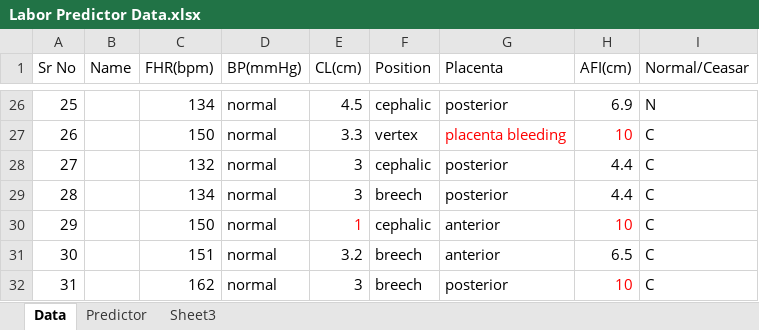
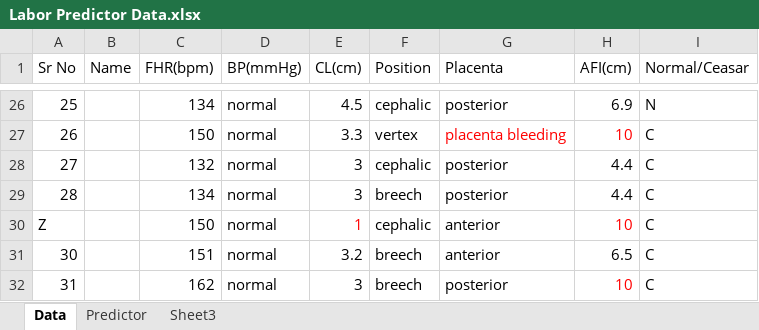
Before and after one commit to laborpredictor/LaborPredictor, an Excel workbook: Labor Predictor Data.xlsx, sheet Data, drawn as a sheet; only a part is shown, gaps mark what is left out; values as stored, in another font and other column widths than the file's, no borders; the diff names each change by its address in the sheet, - before the commit and + after, or states it on an @@ line.

```diff
--- a/Labor Predictor Data.xlsx (sheet Data)
+++ b/Labor Predictor Data.xlsx (sheet Data)
-A30 (Sr No): 29
+A30 (Sr No): Z
```
Also changed, not shown: 7 other files.
